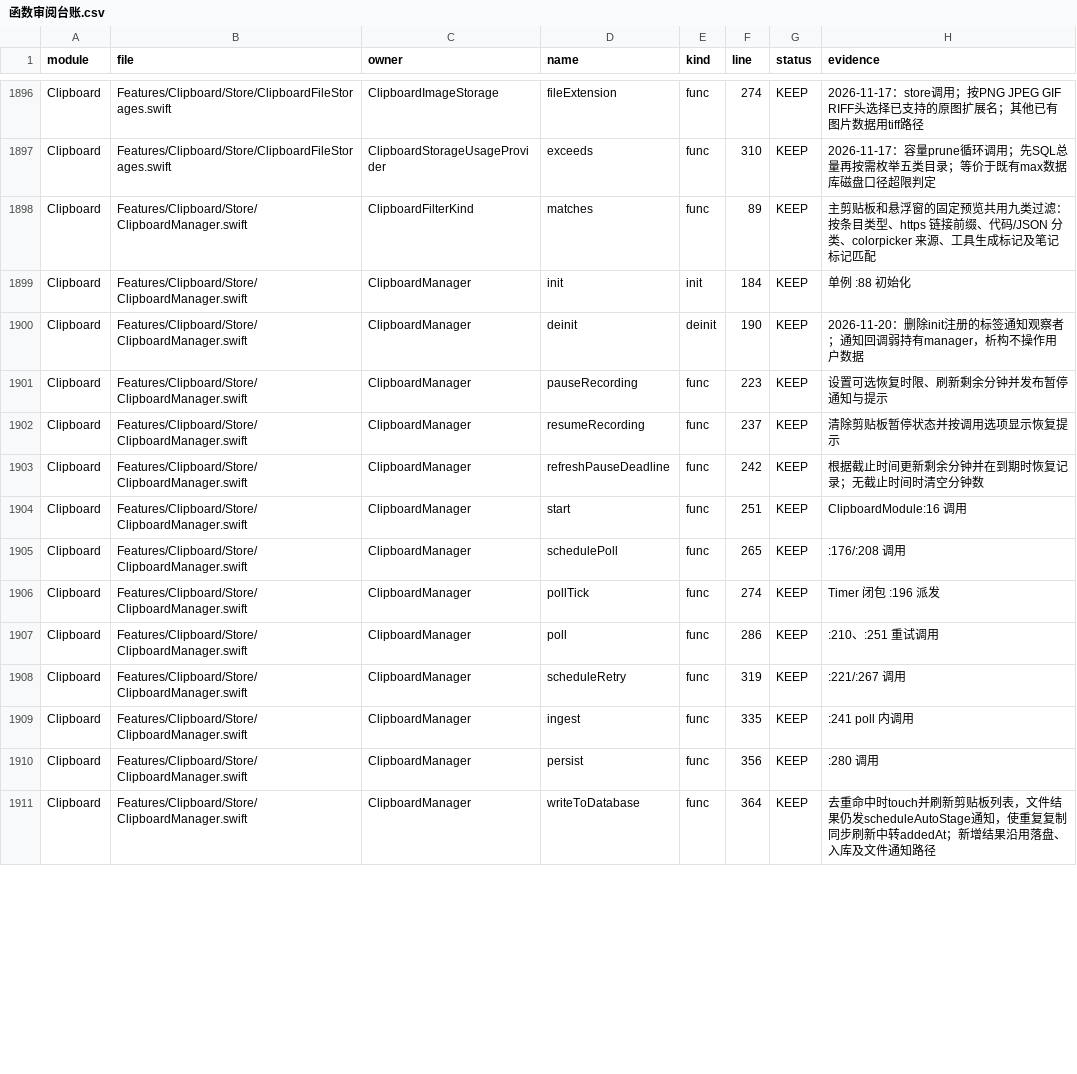
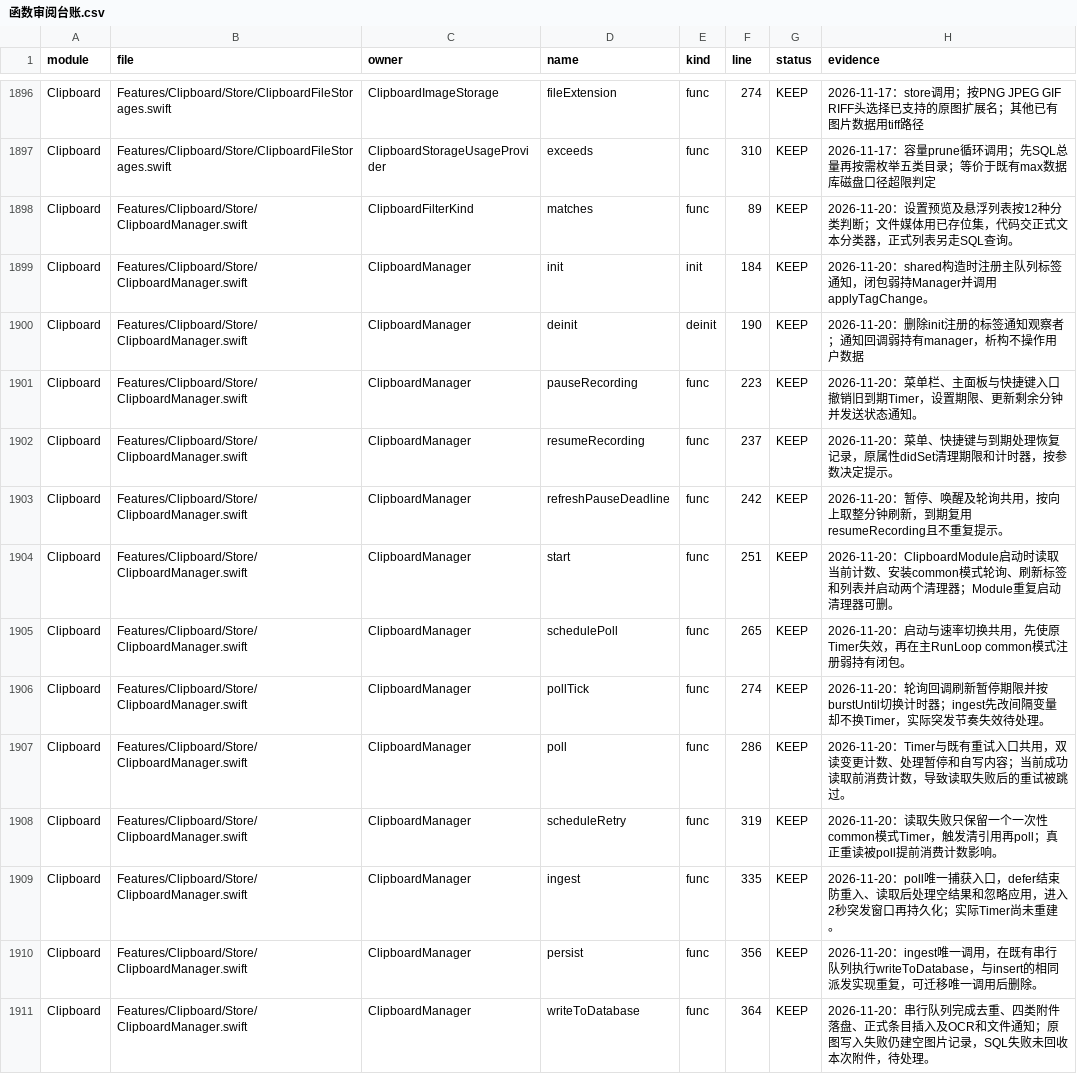
Before and after one commit to sxyq/Kitnest, a CSV file: docs/40-审计与核对/数据表/函数审阅台账.csv, drawn as a sheet; only a part is shown, gaps mark what is left out; the diff covers the shown part only.

Commit message:
docs(audit): 保存113项依据及备份预览批次安装实看
需求（2026-11-20 用户原话）：每完成一部分，清理一部分就提交一部分；维护五条支线。保留主线原有具体依据，补入PinChrome27项、ClipboardManager47项完整阅读，记录329文件/4220函数、2879项本轮依据与1341项后续。实际安装版空格打开420×640固定预览，收起悬浮窗后保留；正式构建43903440字节，DMG38152904字节并通过挂载签名。备份交互尚待实点，未把代理摘要直接计入已核实数量。

```diff
--- a/docs/40-审计与核对/数据表/函数审阅台账.csv
+++ b/docs/40-审计与核对/数据表/函数审阅台账.csv
@@ -1897,15 +1897,15 @@ Clipboard,Features/Clipboard/Store/ClipboardFileStorages.swift,ClipboardImageSto
 Clipboard,Features/Clipboard/Store/ClipboardFileStorages.swift,ClipboardStorageUsageProvider,exceeds,func,310,KEEP,2026-11-17：容量prune循环调用；先SQL总量再按需枚举五类目录；等价于既有max数据库磁盘口径超限判定
-Clipboard,Features/Clipboard/Store/ClipboardManager.swift,ClipboardFilterKind,matches,func,89,KEEP,主剪贴板和悬浮窗的固定预览共用九类过滤：按条目类型、https 链接前缀、代码/JSON 分类、colorpicker 来源、工具生成标记及笔记标记匹配
-Clipboard,Features/Clipboard/Store/ClipboardManager.swift,ClipboardManager,init,init,184,KEEP,单例 :88 初始化
+Clipboard,Features/Clipboard/Store/ClipboardManager.swift,ClipboardFilterKind,matches,func,89,KEEP,2026-11-20：设置预览及悬浮列表按12种分类判断；文件媒体用已存位集，代码交正式文本分类器，正式列表另走SQL查询。
+Clipboard,Features/Clipboard/Store/ClipboardManager.swift,ClipboardManager,init,init,184,KEEP,2026-11-20：shared构造时注册主队列标签通知，闭包弱持Manager并调用applyTagChange。
 Clipboard,Features/Clipboard/Store/ClipboardManager.swift,ClipboardManager,deinit,deinit,190,KEEP,2026-11-20：删除init注册的标签通知观察者；通知回调弱持有manager，析构不操作用户数据
-Clipboard,Features/Clipboard/Store/ClipboardManager.swift,ClipboardManager,pauseRecording,func,223,KEEP,设置可选恢复时限、刷新剩余分钟并发布暂停通知与提示
-Clipboard,Features/Clipboard/Store/ClipboardManager.swift,ClipboardManager,resumeRecording,func,237,KEEP,清除剪贴板暂停状态并按调用选项显示恢复提示
-Clipboard,Features/Clipboard/Store/ClipboardManager.swift,ClipboardManager,refreshPauseDeadline,func,242,KEEP,根据截止时间更新剩余分钟并在到期时恢复记录；无截止时间时清空分钟数
-Clipboard,Features/Clipboard/Store/ClipboardManager.swift,ClipboardManager,start,func,251,KEEP,ClipboardModule:16 调用
-Clipboard,Features/Clipboard/Store/ClipboardManager.swift,ClipboardManager,schedulePoll,func,265,KEEP,:176/:208 调用
-Clipboard,Features/Clipboard/Store/ClipboardManager.swift,ClipboardManager,pollTick,func,274,KEEP,Timer 闭包 :196 派发
-Clipboard,Features/Clipboard/Store/ClipboardManager.swift,ClipboardManager,poll,func,286,KEEP,:210、:251 重试调用
-Clipboard,Features/Clipboard/Store/ClipboardManager.swift,ClipboardManager,scheduleRetry,func,319,KEEP,:221/:267 调用
-Clipboard,Features/Clipboard/Store/ClipboardManager.swift,ClipboardManager,ingest,func,335,KEEP,:241 poll 内调用
-Clipboard,Features/Clipboard/Store/ClipboardManager.swift,ClipboardManager,persist,func,356,KEEP,:280 调用
-Clipboard,Features/Clipboard/Store/ClipboardManager.swift,ClipboardManager,writeToDatabase,func,364,KEEP,去重命中时touch并刷新剪贴板列表，文件结果仍发scheduleAutoStage通知，使重复复制同步刷新中转addedAt；新增结果沿用落盘、入库及文件通知路径
+Clipboard,Features/Clipboard/Store/ClipboardManager.swift,ClipboardManager,pauseRecording,func,223,KEEP,2026-11-20：菜单栏、主面板与快捷键入口撤销旧到期Timer，设置期限、更新剩余分钟并发送状态通知。
+Clipboard,Features/Clipboard/Store/ClipboardManager.swift,ClipboardManager,resumeRecording,func,237,KEEP,2026-11-20：菜单、快捷键与到期处理恢复记录，原属性didSet清理期限和计时器，按参数决定提示。
+Clipboard,Features/Clipboard/Store/ClipboardManager.swift,ClipboardManager,refreshPauseDeadline,func,242,KEEP,2026-11-20：暂停、唤醒及轮询共用，按向上取整分钟刷新，到期复用resumeRecording且不重复提示。
+Clipboard,Features/Clipboard/Store/ClipboardManager.swift,ClipboardManager,start,func,251,KEEP,2026-11-20：ClipboardModule启动时读取当前计数、安装common模式轮询、刷新标签和列表并启动两个清理器；Module重复启动清理器可删。
+Clipboard,Features/Clipboard/Store/ClipboardManager.swift,ClipboardManager,schedulePoll,func,265,KEEP,2026-11-20：启动与速率切换共用，先使原Timer失效，再在主RunLoop common模式注册弱持有闭包。
+Clipboard,Features/Clipboard/Store/ClipboardManager.swift,ClipboardManager,pollTick,func,274,KEEP,2026-11-20：轮询回调刷新暂停期限并按burstUntil切换计时器；ingest先改间隔变量却不换Timer，实际突发节奏失效待处理。
+Clipboard,Features/Clipboard/Store/ClipboardManager.swift,ClipboardManager,poll,func,286,KEEP,2026-11-20：Timer与既有重试入口共用，双读变更计数、处理暂停和自写内容；当前成功读取前消费计数，导致读取失败后的重试被跳过。
+Clipboard,Features/Clipboard/Store/ClipboardManager.swift,ClipboardManager,scheduleRetry,func,319,KEEP,2026-11-20：读取失败只保留一个一次性common模式Timer，触发清引用再poll；真正重读被poll提前消费计数影响。
+Clipboard,Features/Clipboard/Store/ClipboardManager.swift,ClipboardManager,ingest,func,335,KEEP,2026-11-20：poll唯一捕获入口，defer结束防重入、读取后处理空结果和忽略应用，进入2秒突发窗口再持久化；实际Timer尚未重建。
+Clipboard,Features/Clipboard/Store/ClipboardManager.swift,ClipboardManager,persist,func,356,KEEP,2026-11-20：ingest唯一调用，在既有串行队列执行writeToDatabase，与insert的相同派发实现重复，可迁移唯一调用后删除。
+Clipboard,Features/Clipboard/Store/ClipboardManager.swift,ClipboardManager,writeToDatabase,func,364,KEEP,2026-11-20：串行队列完成去重、四类附件落盘、正式条目插入及OCR和文件通知；原图写入失败仍建空图片记录，SQL失败未回收本次附件，待处理。
```
Also changed, not shown: 100 edited cells elsewhere in this file, docs/40-审计与核对/数据表/预览窗口排查.csv, 1 other file.
